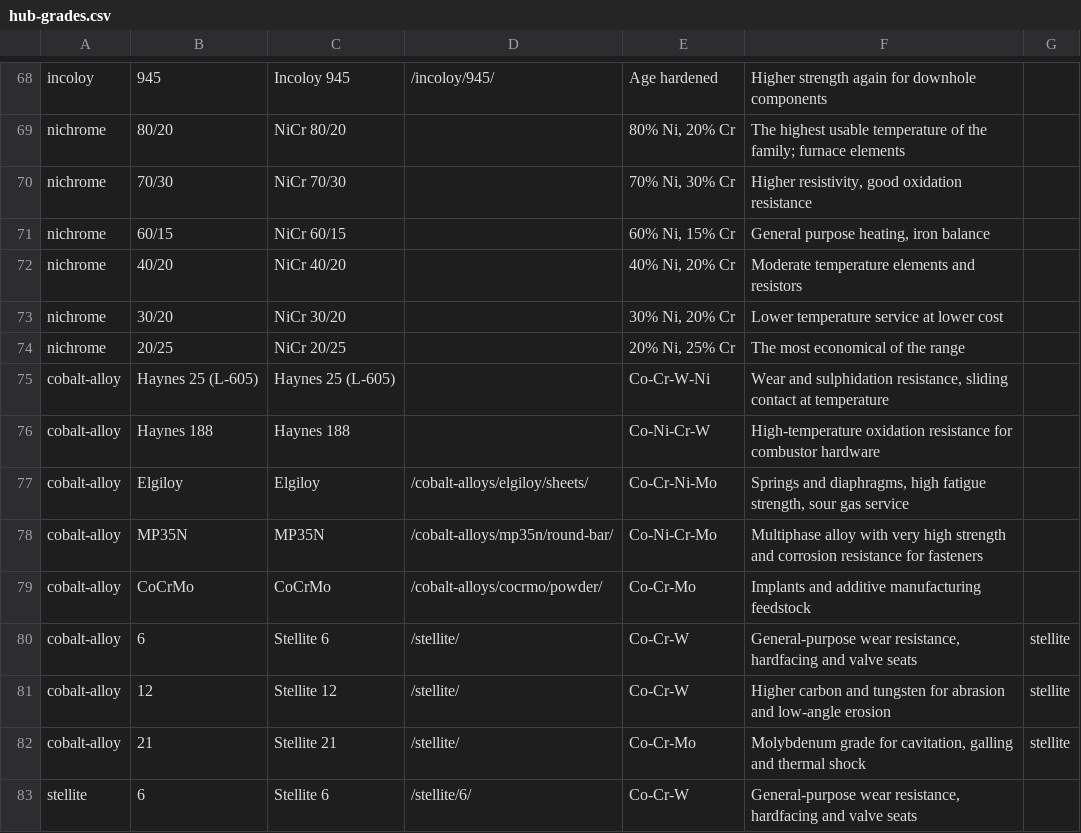
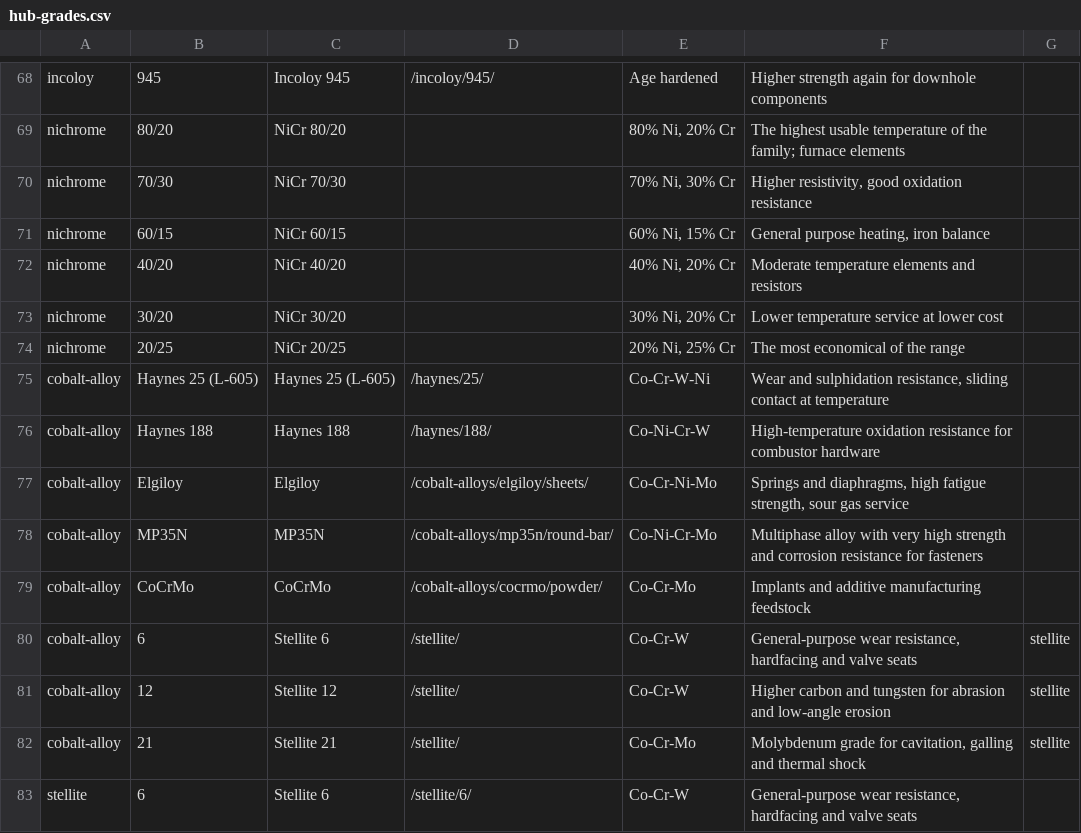
Before and after one commit to Auricoalloys/Nickel-Sheets-Website, a CSV file: docs/hub-grades.csv, drawn as a sheet; only a part is shown, gaps mark what is left out.

```diff
--- a/docs/hub-grades.csv
+++ b/docs/hub-grades.csv
@@ -74,4 +74,4 @@ nichrome,30/20,NiCr 30/20,,"30% Ni, 20% Cr",Lower temperature service at lower c
 nichrome,20/25,NiCr 20/25,,"20% Ni, 25% Cr",The most economical of the range
-cobalt-alloy,Haynes 25 (L-605),Haynes 25 (L-605),,Co-Cr-W-Ni,"Wear and sulphidation resistance, sliding contact at temperature"
-cobalt-alloy,Haynes 188,Haynes 188,,Co-Ni-Cr-W,High-temperature oxidation resistance for combustor hardware
+cobalt-alloy,Haynes 25 (L-605),Haynes 25 (L-605),/haynes/25/,Co-Cr-W-Ni,"Wear and sulphidation resistance, sliding contact at temperature"
+cobalt-alloy,Haynes 188,Haynes 188,/haynes/188/,Co-Ni-Cr-W,High-temperature oxidation resistance for combustor hardware
 cobalt-alloy,Elgiloy,Elgiloy,/cobalt-alloys/elgiloy/sheets/,Co-Cr-Ni-Mo,"Springs and diaphragms, high fatigue strength, sour gas service"
```
Also changed, not shown: 16 other files.
